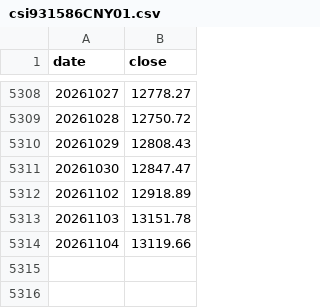
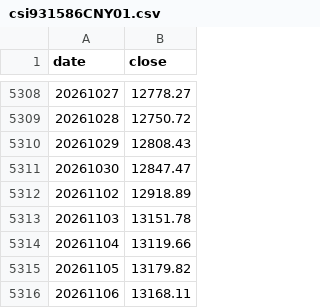
Before and after one commit to wj624/earl-etf-dashboard, a CSV file: cache/csi931586CNY01.csv, drawn as a sheet; only a part is shown, gaps mark what is left out.

```diff
--- a/cache/csi931586CNY01.csv
+++ b/cache/csi931586CNY01.csv
@@ -5314 +5314,3 @@ date,close
 20261104,13119.66
+20261105,13179.82
+20261106,13168.11
```
Also changed, not shown: cache/cni399371.csv, cache/csi930914.csv, 13 other files.
